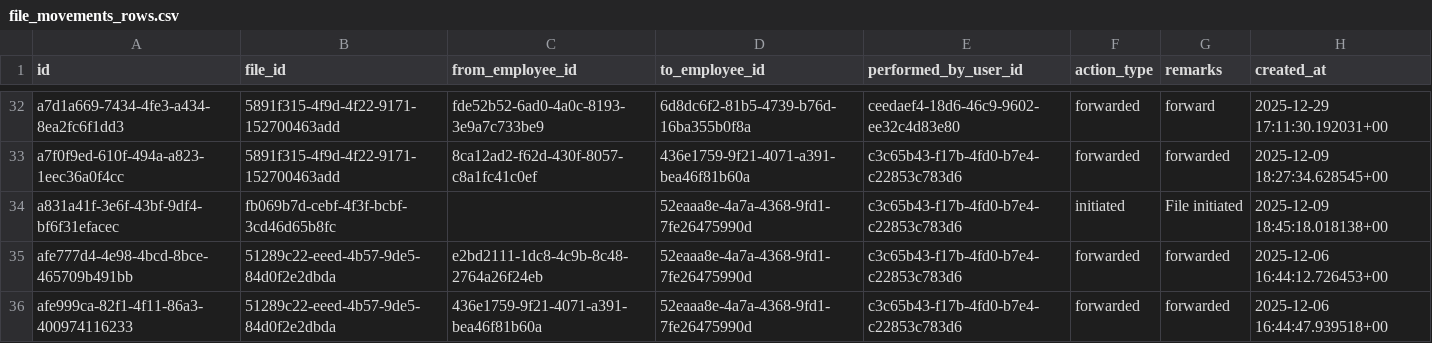
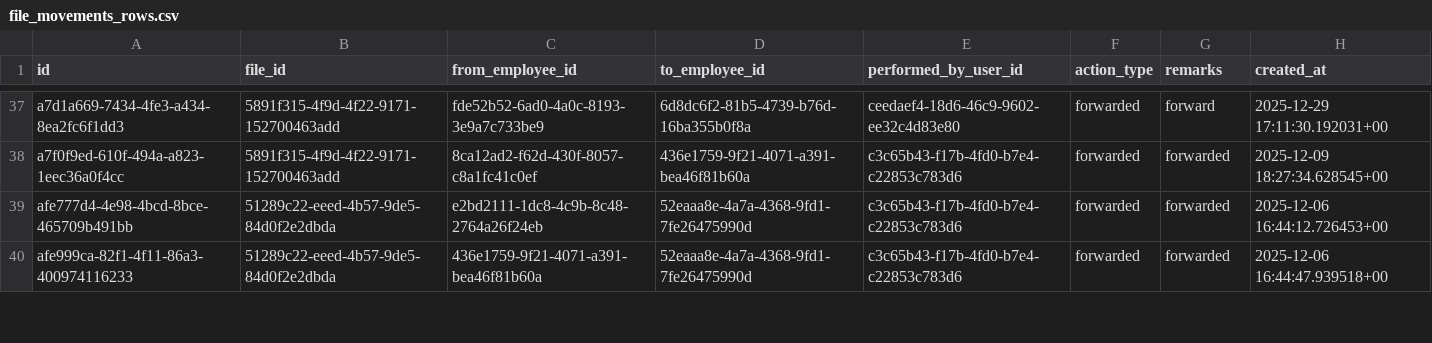
Before and after one commit to sdetmharinavi/hnvtx, a CSV file: data/csv/file_movements_rows.csv, drawn as a sheet; only a part is shown, gaps mark what is left out; the diff covers the shown part only.

```diff
--- a/data/csv/file_movements_rows.csv
+++ b/data/csv/file_movements_rows.csv
@@ -49,3 +54,2 @@ a7d1a669-7434-4fe3-a434-8ea2fc6f1dd3,5891f315-4f9d-4f22-9171-152700463add,fde52b
 a7f0f9ed-610f-494a-a823-1eec36a0f4cc,5891f315-4f9d-4f22-9171-152700463add,8ca12ad2-f62d-430f-8057-c8a1fc41c0ef,436e1759-9f21-4071-a391-bea46f81b60a,c3c65b43-f17b-4fd0-b7e4-c22853c783d6,forwarded,forwarded,2025-12-09 18:27:34.628545+00
-a831a41f-3e6f-43bf-9df4-bf6f31efacec,fb069b7d-cebf-4f3f-bcbf-3cd46d65b8fc,,52eaaa8e-4a7a-4368-9fd1-7fe26475990d,c3c65b43-f17b-4fd0-b7e4-c22853c783d6,initiated,File initiated,2025-12-09 18:45:18.018138+00
 afe777d4-4e98-4bcd-8bce-465709b491bb,51289c22-eeed-4b57-9de5-84d0f2e2dbda,e2bd2111-1dc8-4c9b-8c48-2764a26f24eb,52eaaa8e-4a7a-4368-9fd1-7fe26475990d,c3c65b43-f17b-4fd0-b7e4-c22853c783d6,forwarded,forwarded,2025-12-06 16:44:12.726453+00
```
Also changed, not shown: 6 added rows and 1 removed row elsewhere in this file, data/csv/diary_notes_rows.csv, data/csv/employees_rows.csv, 11 other files.
